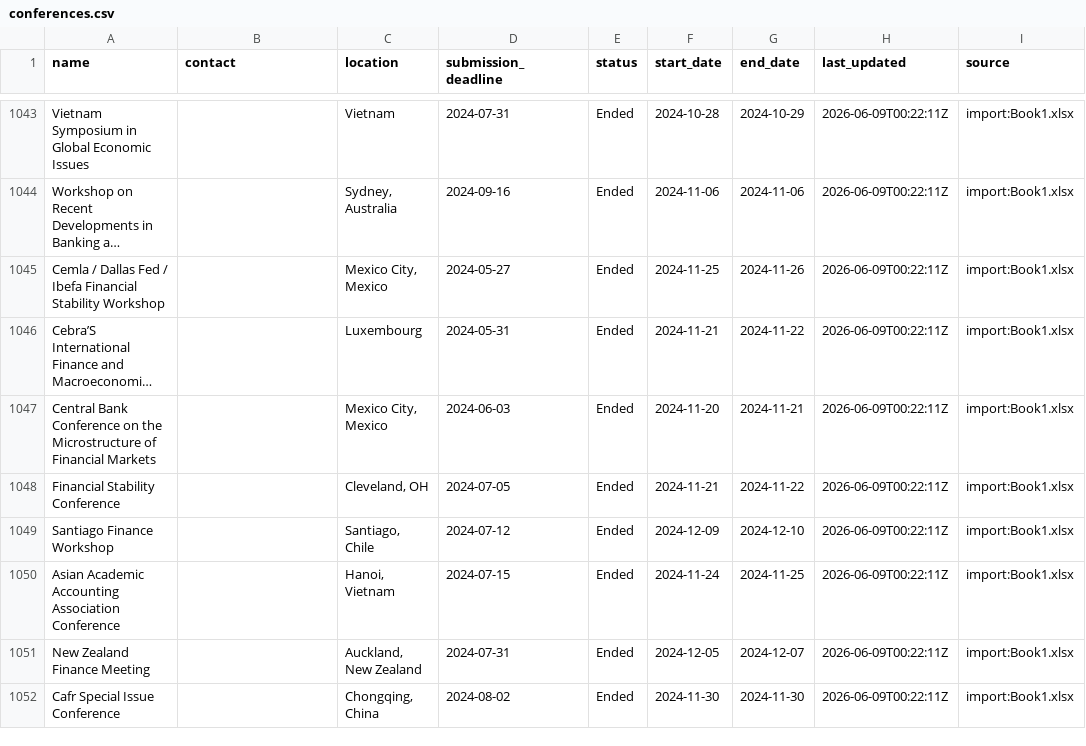
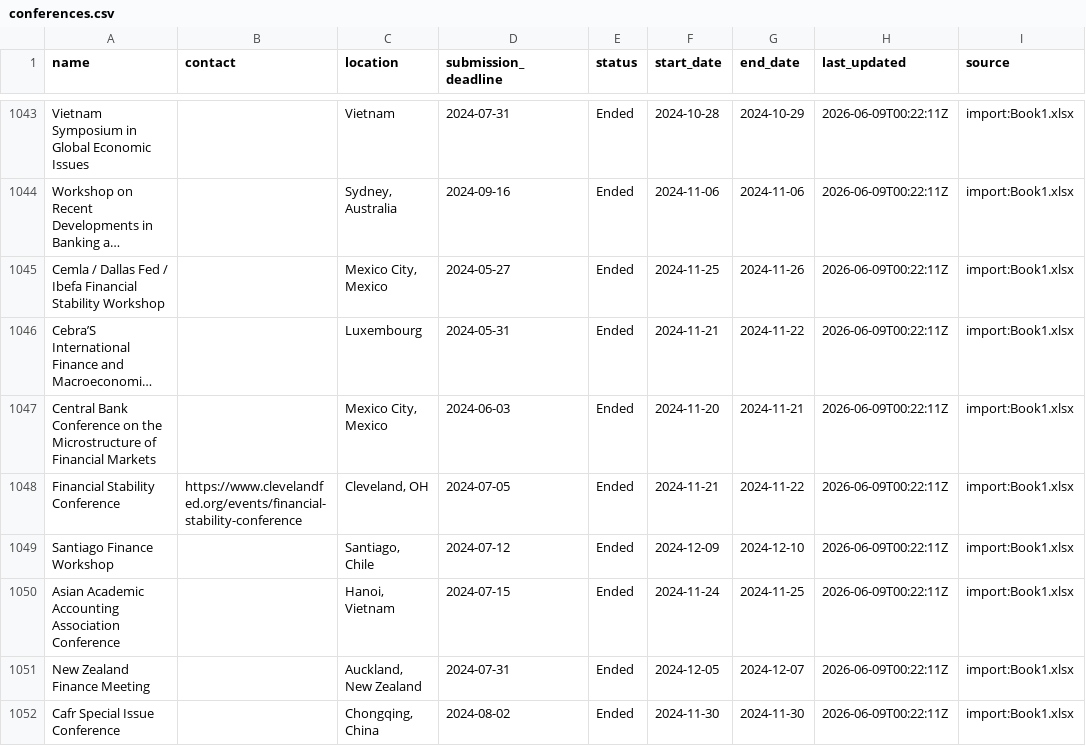
Before and after one commit to theaccountant-ab/Conference-Tracker, a CSV file: conferences.csv, drawn as a sheet; only a part is shown, gaps mark what is left out; long unchanged cells end in …; the diff covers the shown part only; the diff names each change by its address in the sheet, - before the commit and + after, or states it on an @@ line.

```diff
--- a/conferences.csv
+++ b/conferences.csv
-B1048 (contact): (empty)
+B1048 (contact): https://www.clevelandfed.org/events/financial-stability-conference
```
Also changed, not shown: 38 edited cells elsewhere in this file, 1 other file.
